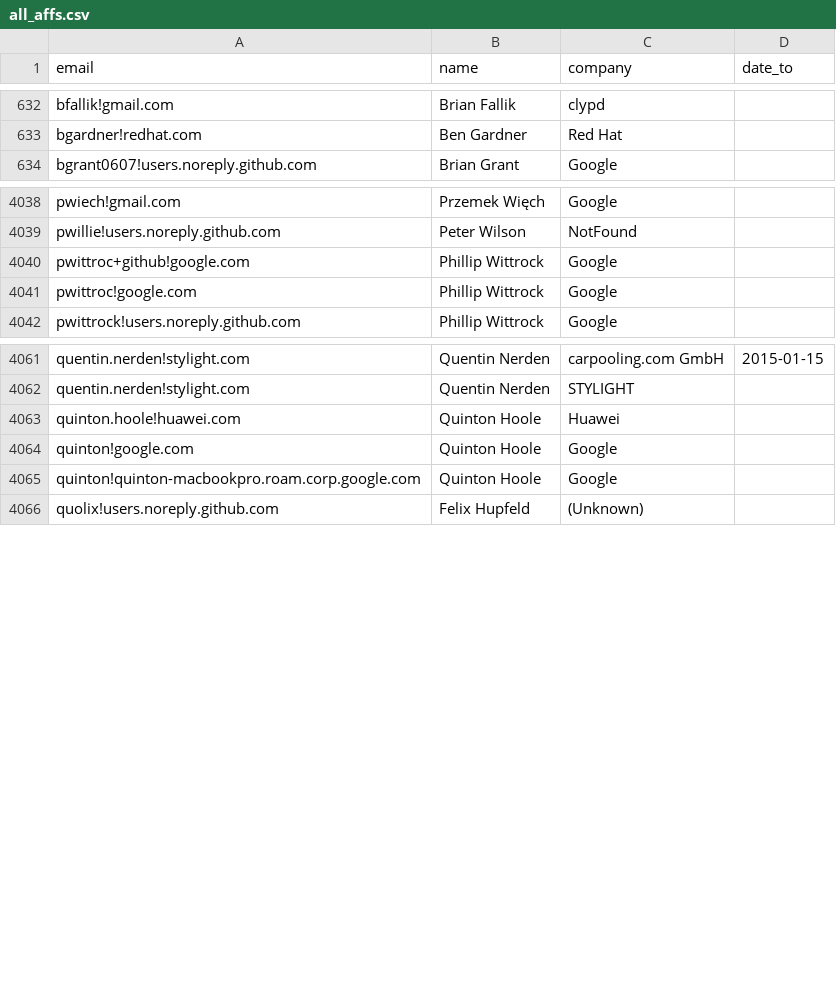
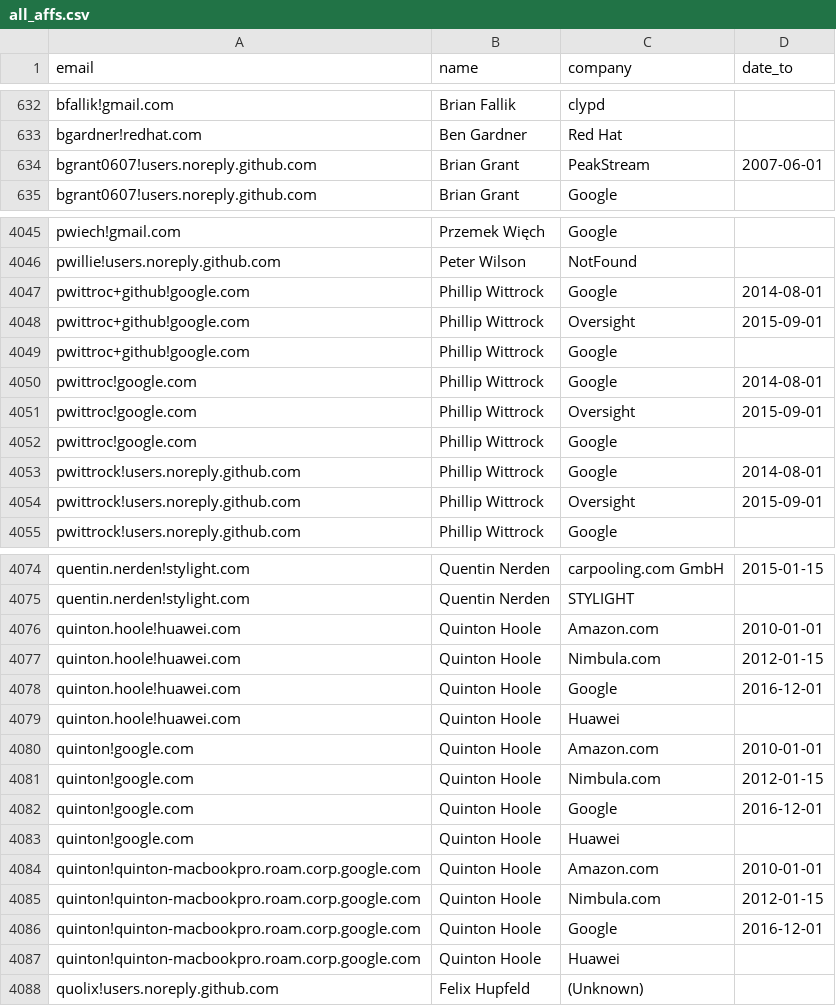
Before and after one commit to brian-brazil/gitdm, a CSV file: all_affs.csv, drawn as a sheet; only a part is shown, gaps mark what is left out; the diff covers the shown part only.

Commit message:
Regenerated data after merged Rad's PR
Signed-off-by: Lukasz Gryglicki <lukaszgryglicki@o2.pl>

```diff
--- a/all_affs.csv
+++ b/all_affs.csv
@@ -633,2 +633,3 @@
 "bgardner!redhat.com","Ben Gardner","Red Hat",""
+"bgrant0607!users.noreply.github.com","Brian Grant","PeakStream","2007-06-01"
 "bgrant0607!users.noreply.github.com","Brian Grant","Google",""
@@ -4039,4 +4046,10 @@
 "pwillie!users.noreply.github.com","Peter Wilson","NotFound",""
+"pwittroc+github!google.com","Phillip Wittrock","Google","2014-08-01"
+"pwittroc+github!google.com","Phillip Wittrock","Oversight","2015-09-01"
 "pwittroc+github!google.com","Phillip Wittrock","Google",""
+"pwittroc!google.com","Phillip Wittrock","Google","2014-08-01"
+"pwittroc!google.com","Phillip Wittrock","Oversight","2015-09-01"
 "pwittroc!google.com","Phillip Wittrock","Google",""
+"pwittrock!users.noreply.github.com","Phillip Wittrock","Google","2014-08-01"
+"pwittrock!users.noreply.github.com","Phillip Wittrock","Oversight","2015-09-01"
 "pwittrock!users.noreply.github.com","Phillip Wittrock","Google",""
@@ -4062,5 +4075,14 @@
 "quentin.nerden!stylight.com","Quentin Nerden","STYLIGHT",""
+"quinton.hoole!huawei.com","Quinton Hoole","Amazon.com","2010-01-01"
+"quinton.hoole!huawei.com","Quinton Hoole","Nimbula.com","2012-01-15"
+"quinton.hoole!huawei.com","Quinton Hoole","Google","2016-12-01"
 "quinton.hoole!huawei.com","Quinton Hoole","Huawei",""
-"quinton!google.com","Quinton Hoole","Google",""
-"quinton!quinton-macbookpro.roam.corp.google.com","Quinton Hoole","Google",""
+"quinton!google.com","Quinton Hoole","Amazon.com","2010-01-01"
+"quinton!google.com","Quinton Hoole","Nimbula.com","2012-01-15"
+"quinton!google.com","Quinton Hoole","Google","2016-12-01"
+"quinton!google.com","Quinton Hoole","Huawei",""
+"quinton!quinton-macbookpro.roam.corp.google.com","Quinton Hoole","Amazon.com","2010-01-01"
+"quinton!quinton-macbookpro.roam.corp.google.com","Quinton Hoole","Nimbula.com","2012-01-15"
+"quinton!quinton-macbookpro.roam.corp.google.com","Quinton Hoole","Google","2016-12-01"
+"quinton!quinton-macbookpro.roam.corp.google.com","Quinton Hoole","Huawei",""
 "quolix!users.noreply.github.com","Felix Hupfeld","(Unknown)",""
```
Also changed, not shown: 11 added rows and 5 edited cells elsewhere in this file, 4 other files.
